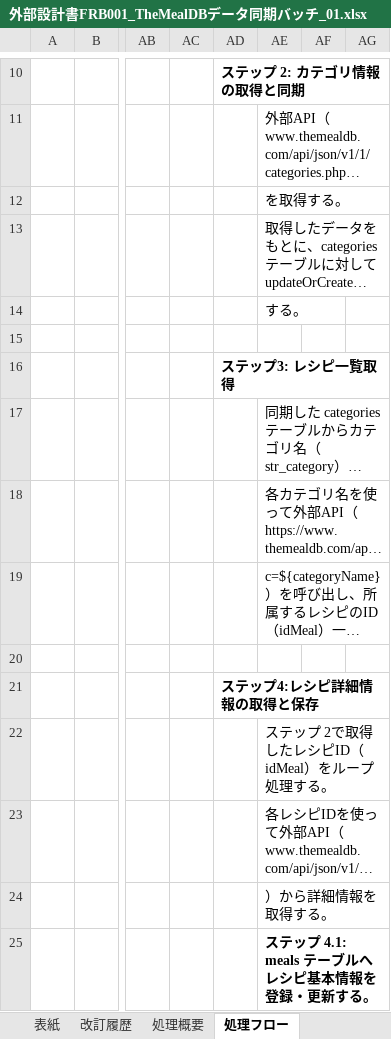
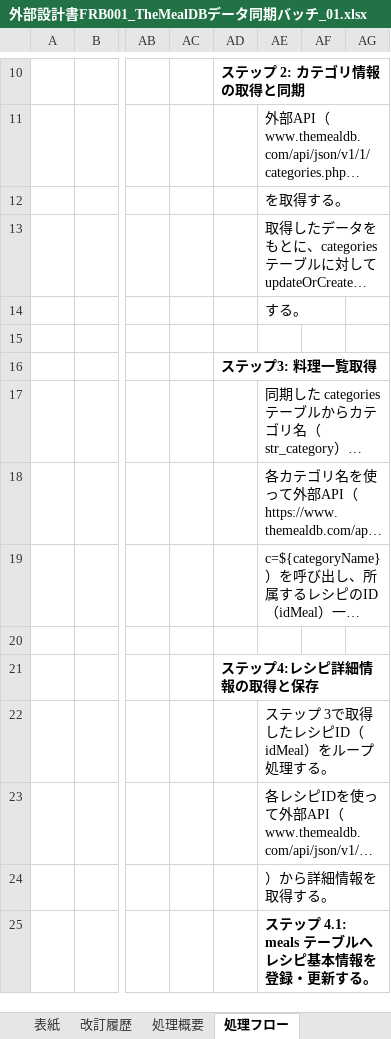
Before and after one commit to HoangTuanAnh26/foodRecipeAppnew, an Excel workbook: other/バッチ処理仕様書/外部設計書FRB001_TheMealDBデータ同期バッチ_01.xlsx, sheet 処理フロー, drawn as a sheet; only a part is shown, gaps mark what is left out; long unchanged cells end in …; values as stored, in another font and other column widths than the file's, no borders; charts and pictures not drawn; the diff names each change by its address in the sheet, - before the commit and + after, or states it on an @@ line.

```diff
--- a/other/バッチ処理仕様書/外部設計書FRB001_TheMealDBデータ同期バッチ_01.xlsx (sheet 処理フロー)
+++ b/other/バッチ処理仕様書/外部設計書FRB001_TheMealDBデータ同期バッチ_01.xlsx (sheet 処理フロー)
-AD16: ステップ3: レシピ一覧取得
+AD16: ステップ3: 料理一覧取得
-AE22: ステップ 2で取得したレシピID（idMeal）をループ処理する。
+AE22: ステップ 3で取得したレシピID（idMeal）をループ処理する。
```
Also changed, not shown: charts or pictures, 54 other files.
